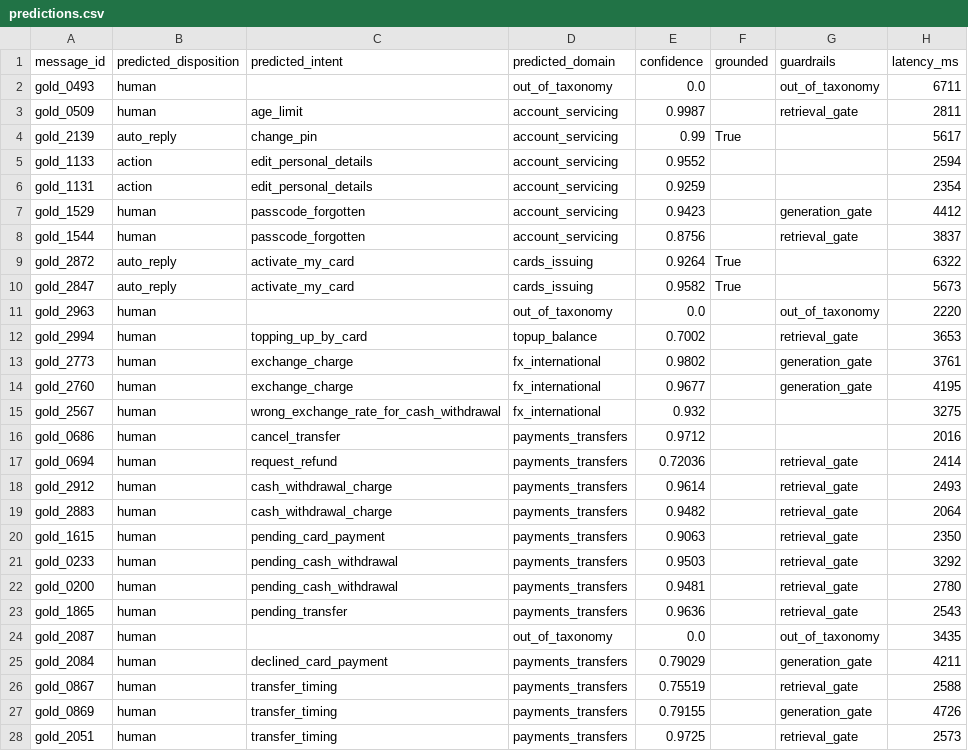
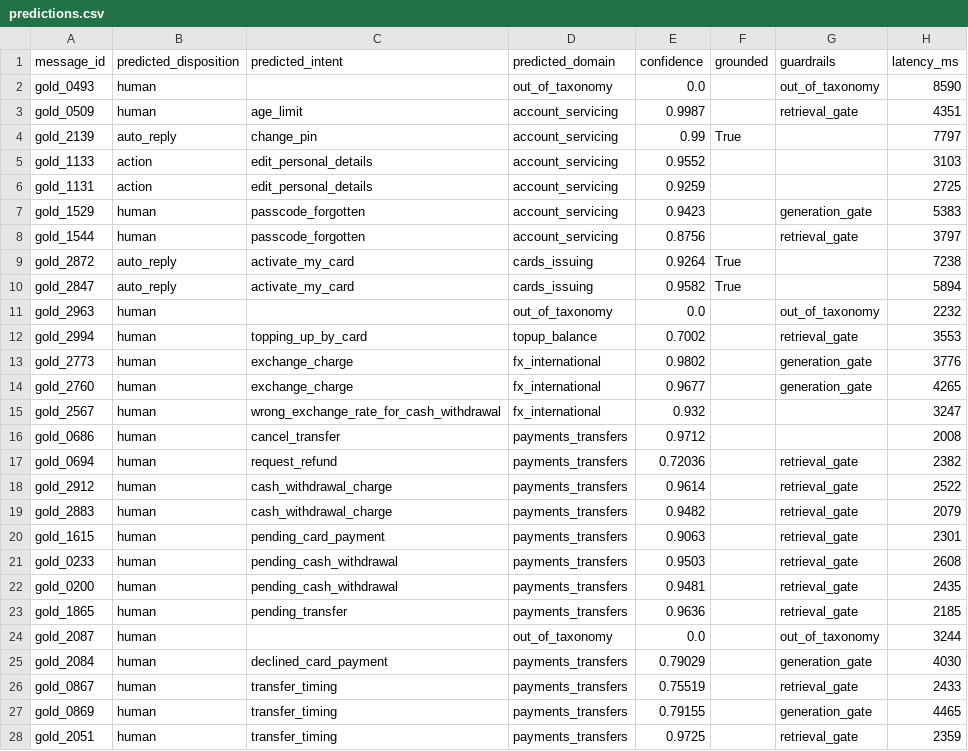
Before and after one commit to Kasper-Bankler/customer-message-router, a CSV file: eval/results/predictions.csv, drawn as a sheet; only a part is shown; the diff covers the shown part only.

```diff
--- a/eval/results/predictions.csv
+++ b/eval/results/predictions.csv
@@ -1,28 +1,28 @@
 message_id,predicted_disposition,predicted_intent,predicted_domain,confidence,grounded,guardrails,latency_ms
-gold_0493,human,,out_of_taxonomy,0.0,,out_of_taxonomy,6711
-gold_0509,human,age_limit,account_servicing,0.9987,,retrieval_gate,2811
-gold_2139,auto_reply,change_pin,account_servicing,0.99,True,,5617
-gold_1133,action,edit_personal_details,account_servicing,0.9552,,,2594
-gold_1131,action,edit_personal_details,account_servicing,0.9259,,,2354
-gold_1529,human,passcode_forgotten,account_servicing,0.9423,,generation_gate,4412
-gold_1544,human,passcode_forgotten,account_servicing,0.8756,,retrieval_gate,3837
-gold_2872,auto_reply,activate_my_card,cards_issuing,0.9264,True,,6322
-gold_2847,auto_reply,activate_my_card,cards_issuing,0.9582,True,,5673
-gold_2963,human,,out_of_taxonomy,0.0,,out_of_taxonomy,2220
-gold_2994,human,topping_up_by_card,topup_balance,0.7002,,retrieval_gate,3653
-gold_2773,human,exchange_charge,fx_international,0.9802,,generation_gate,3761
-gold_2760,human,exchange_charge,fx_international,0.9677,,generation_gate,4195
-gold_2567,human,wrong_exchange_rate_for_cash_withdrawal,fx_international,0.932,,,3275
-gold_0686,human,cancel_transfer,payments_transfers,0.9712,,,2016
-gold_0694,human,request_refund,payments_transfers,0.72036,,retrieval_gate,2414
-gold_2912,human,cash_withdrawal_charge,payments_transfers,0.9614,,retrieval_gate,2493
-gold_2883,human,cash_withdrawal_charge,payments_transfers,0.9482,,retrieval_gate,2064
-gold_1615,human,pending_card_payment,payments_transfers,0.9063,,retrieval_gate,2350
-gold_0233,human,pending_cash_withdrawal,payments_transfers,0.9503,,retrieval_gate,3292
-gold_0200,human,pending_cash_withdrawal,payments_transfers,0.9481,,retrieval_gate,2780
-gold_1865,human,pending_transfer,payments_transfers,0.9636,,retrieval_gate,2543
-gold_2087,human,,out_of_taxonomy,0.0,,out_of_taxonomy,3435
-gold_2084,human,declined_card_payment,payments_transfers,0.79029,,generation_gate,4211
-gold_0867,human,transfer_timing,payments_transfers,0.75519,,retrieval_gate,2588
-gold_0869,human,transfer_timing,payments_transfers,0.79155,,generation_gate,4726
-gold_2051,human,transfer_timing,payments_transfers,0.9725,,retrieval_gate,2573
+gold_0493,human,,out_of_taxonomy,0.0,,out_of_taxonomy,8590
+gold_0509,human,age_limit,account_servicing,0.9987,,retrieval_gate,4351
+gold_2139,auto_reply,change_pin,account_servicing,0.99,True,,7797
+gold_1133,action,edit_personal_details,account_servicing,0.9552,,,3103
+gold_1131,action,edit_personal_details,account_servicing,0.9259,,,2725
+gold_1529,human,passcode_forgotten,account_servicing,0.9423,,generation_gate,5383
+gold_1544,human,passcode_forgotten,account_servicing,0.8756,,retrieval_gate,3797
+gold_2872,auto_reply,activate_my_card,cards_issuing,0.9264,True,,7238
+gold_2847,auto_reply,activate_my_card,cards_issuing,0.9582,True,,5894
+gold_2963,human,,out_of_taxonomy,0.0,,out_of_taxonomy,2232
+gold_2994,human,topping_up_by_card,topup_balance,0.7002,,retrieval_gate,3553
+gold_2773,human,exchange_charge,fx_international,0.9802,,generation_gate,3776
+gold_2760,human,exchange_charge,fx_international,0.9677,,generation_gate,4265
+gold_2567,human,wrong_exchange_rate_for_cash_withdrawal,fx_international,0.932,,,3247
+gold_0686,human,cancel_transfer,payments_transfers,0.9712,,,2008
+gold_0694,human,request_refund,payments_transfers,0.72036,,retrieval_gate,2382
+gold_2912,human,cash_withdrawal_charge,payments_transfers,0.9614,,retrieval_gate,2522
+gold_2883,human,cash_withdrawal_charge,payments_transfers,0.9482,,retrieval_gate,2079
+gold_1615,human,pending_card_payment,payments_transfers,0.9063,,retrieval_gate,2301
+gold_0233,human,pending_cash_withdrawal,payments_transfers,0.9503,,retrieval_gate,2608
+gold_0200,human,pending_cash_withdrawal,payments_transfers,0.9481,,retrieval_gate,2435
+gold_1865,human,pending_transfer,payments_transfers,0.9636,,retrieval_gate,2185
+gold_2087,human,,out_of_taxonomy,0.0,,out_of_taxonomy,3244
+gold_2084,human,declined_card_payment,payments_transfers,0.79029,,generation_gate,4030
+gold_0867,human,transfer_timing,payments_transfers,0.75519,,retrieval_gate,2433
+gold_0869,human,transfer_timing,payments_transfers,0.79155,,generation_gate,4465
+gold_2051,human,transfer_timing,payments_transfers,0.9725,,retrieval_gate,2359
```
Also changed, not shown: 53 edited cells elsewhere in this file, eval/results/predictions_nogate.csv, 38 other files.
